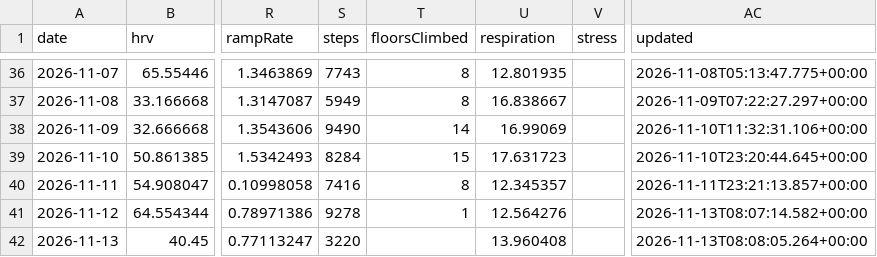
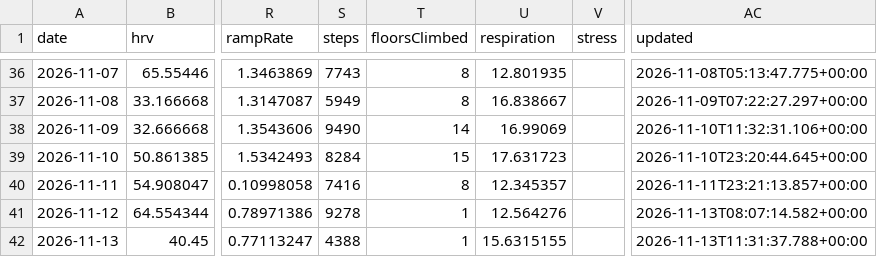
Before and after one commit to CarpetoX/garmin-recovery, a CSV file: recovery.csv, drawn as a sheet; only a part is shown, gaps mark what is left out; the diff names each change by its address in the sheet, - before the commit and + after, or states it on an @@ line.

```diff
--- a/recovery.csv
+++ b/recovery.csv
-S42 (steps): 3220
+S42 (steps): 4388
-T42 (floorsClimbed): (empty)
+T42 (floorsClimbed): 1
-U42 (respiration): 13.960408
+U42 (respiration): 15.6315155
-AC42 (updated): 2026-11-13T08:08:05.264+00:00
+AC42 (updated): 2026-11-13T11:31:37.788+00:00
```
Also changed, not shown: 4 other files.
